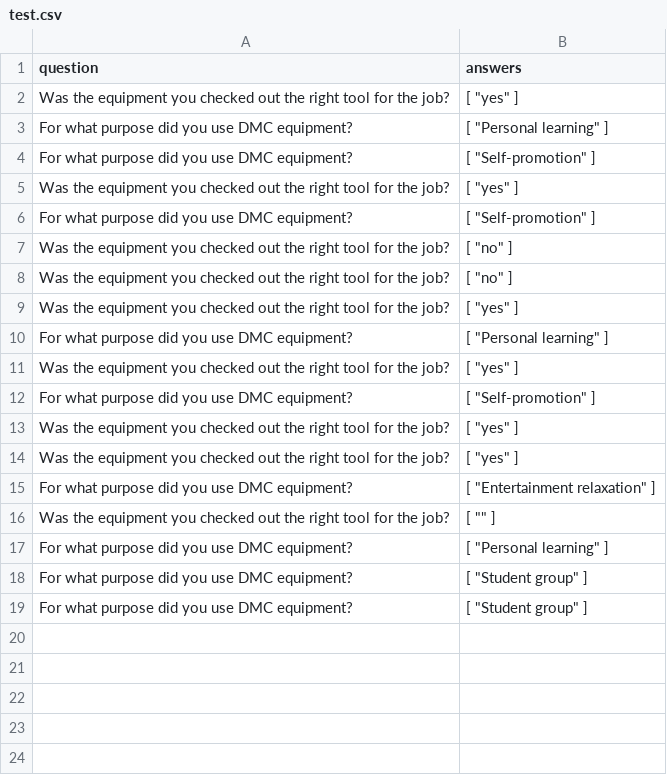
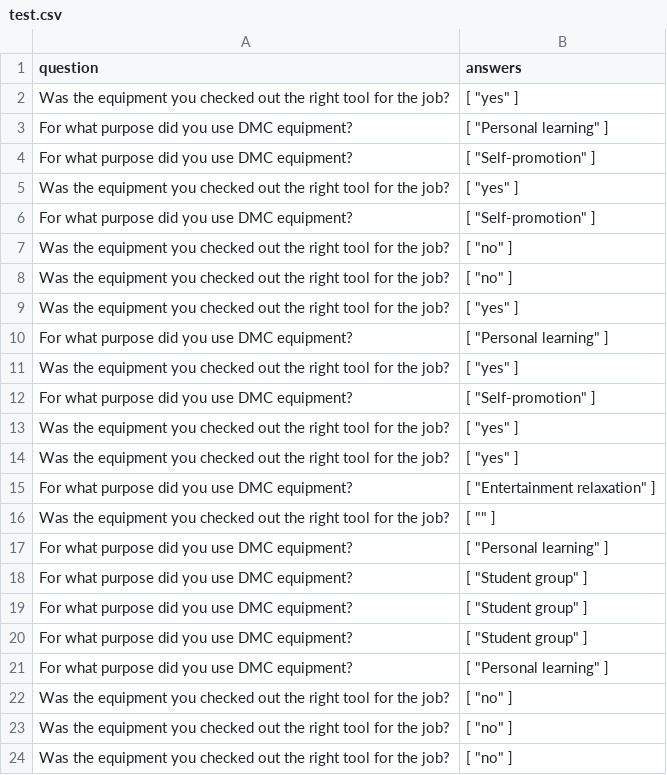
Before and after one commit to elanas/PC-DMC-QuestionOfTheDay, a CSV file: test.csv, drawn as a sheet.

```diff
--- a/test.csv
+++ b/test.csv
@@ -19 +19,6 @@ question,answers
 " For what purpose did you use DMC equipment?","[ ""Student group"" ]"
+" For what purpose did you use DMC equipment?","[ ""Student group"" ]"
+" For what purpose did you use DMC equipment?","[ ""Personal learning"" ]"
+"Was the equipment you checked out the right tool for the job?","[ ""no"" ]"
+"Was the equipment you checked out the right tool for the job?","[ ""no"" ]"
+"Was the equipment you checked out the right tool for the job?","[ ""no"" ]"
```
Also changed, not shown: 3 other files.
